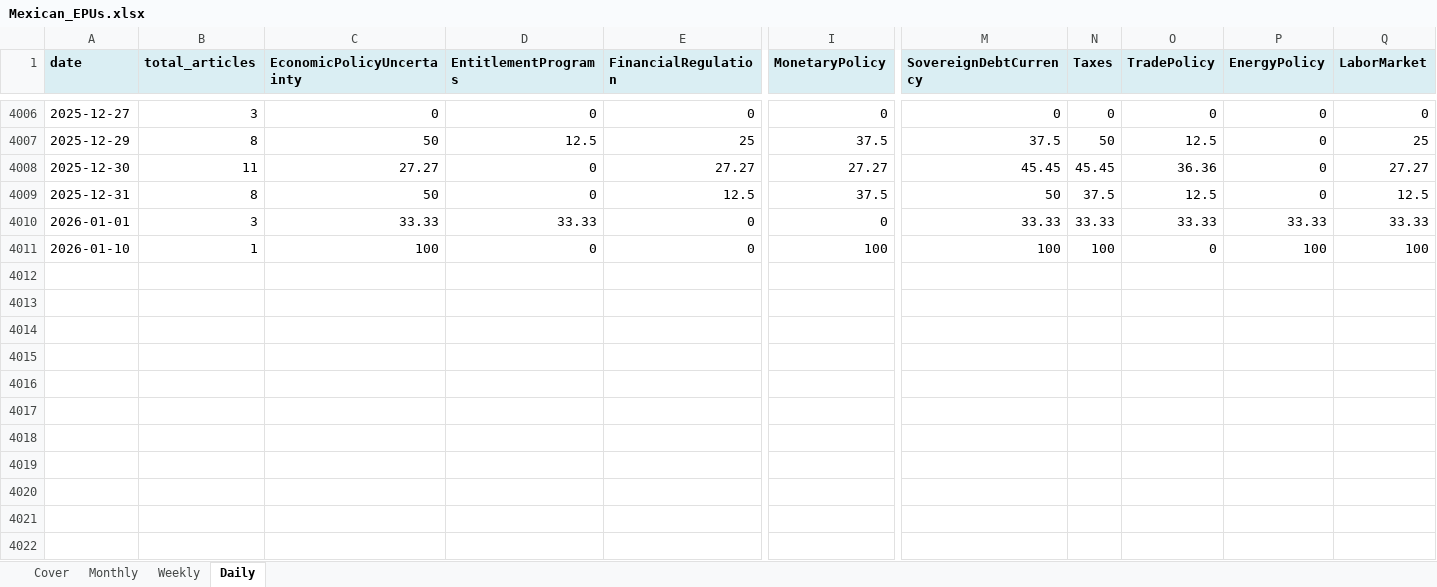
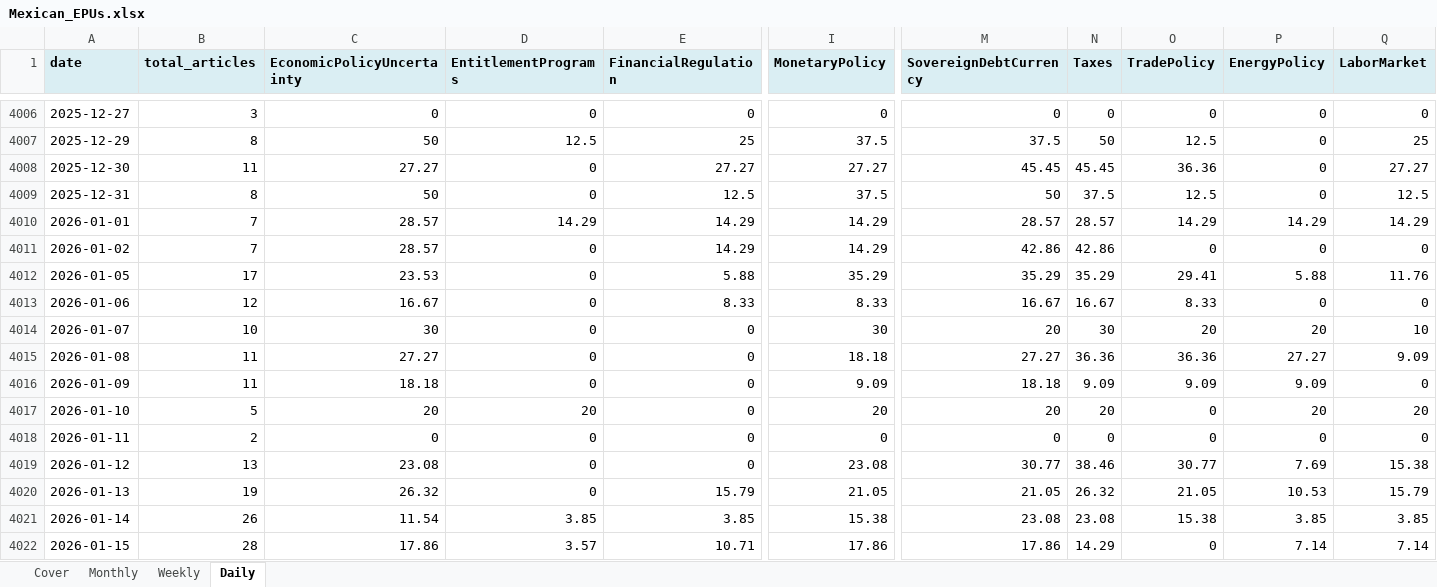
Before and after one commit to adentler1/MonitoringMexico, an Excel workbook: Mexican_EPUs.xlsx, sheet Daily, drawn as a sheet; only a part is shown, gaps mark what is left out; values as stored, in another font and other column widths than the file's, no borders; addresses are those after the commit; rows hold the shown columns only; the diff covers the shown part only; the diff names each change by its address in the sheet, - before the commit and + after, or states it on an @@ line.

Commit message:
Update Mexican_EPUs.xlsx - 2026-01-15

```diff
--- a/Mexican_EPUs.xlsx (sheet Daily)
+++ b/Mexican_EPUs.xlsx (sheet Daily)
-B4010 (total_articles): 3
+B4010 (total_articles): 7
-C4010 (EconomicPolicyUncertainty): 33.33
+C4010 (EconomicPolicyUncertainty): 28.57
-D4010 (EntitlementPrograms): 33.33
+D4010 (EntitlementPrograms): 14.29
-E4010 (FinancialRegulation): 0
+E4010 (FinancialRegulation): 14.29
-I4010 (MonetaryPolicy): 0
+I4010 (MonetaryPolicy): 14.29
-M4010 (SovereignDebtCurrency): 33.33
+M4010 (SovereignDebtCurrency): 28.57
-N4010 (Taxes): 33.33
+N4010 (Taxes): 28.57
-O4010 (TradePolicy): 33.33
+O4010 (TradePolicy): 14.29
-P4010 (EnergyPolicy): 33.33
+P4010 (EnergyPolicy): 14.29
-Q4010 (LaborMarket): 33.33
+Q4010 (LaborMarket): 14.29
+row 4011: 2026-01-02 | 7 | 28.57 | 0 | 14.29 | 14.29 | 42.86 | 42.86 | 0 | 0 | 0
+row 4012: 2026-01-05 | 17 | 23.53 | 0 | 5.88 | 35.29 | 35.29 | 35.29 | 29.41 | 5.88 | 11.76
+row 4013: 2026-01-06 | 12 | 16.67 | 0 | 8.33 | 8.33 | 16.67 | 16.67 | 8.33 | 0 | 0
+row 4014: 2026-01-07 | 10 | 30 | 0 | 0 | 30 | 20 | 30 | 20 | 20 | 10
+row 4015: 2026-01-08 | 11 | 27.27 | 0 | 0 | 18.18 | 27.27 | 36.36 | 36.36 | 27.27 | 9.09
+row 4016: 2026-01-09 | 11 | 18.18 | 0 | 0 | 9.09 | 18.18 | 9.09 | 9.09 | 9.09 | 0
-B4017 (total_articles): 1
+B4017 (total_articles): 5
-C4017 (EconomicPolicyUncertainty): 100
+C4017 (EconomicPolicyUncertainty): 20
-D4017 (EntitlementPrograms): 0
+D4017 (EntitlementPrograms): 20
-I4017 (MonetaryPolicy): 100
+I4017 (MonetaryPolicy): 20
-M4017 (SovereignDebtCurrency): 100
+M4017 (SovereignDebtCurrency): 20
-N4017 (Taxes): 100
+N4017 (Taxes): 20
-P4017 (EnergyPolicy): 100
+P4017 (EnergyPolicy): 20
-Q4017 (LaborMarket): 100
+Q4017 (LaborMarket): 20
+row 4018: 2026-01-11 | 2 | 0 | 0 | 0 | 0 | 0 | 0 | 0 | 0 | 0
+row 4019: 2026-01-12 | 13 | 23.08 | 0 | 0 | 23.08 | 30.77 | 38.46 | 30.77 | 7.69 | 15.38
+row 4020: 2026-01-13 | 19 | 26.32 | 0 | 15.79 | 21.05 | 21.05 | 26.32 | 21.05 | 10.53 | 15.79
+row 4021: 2026-01-14 | 26 | 11.54 | 3.85 | 3.85 | 15.38 | 23.08 | 23.08 | 15.38 | 3.85 | 3.85
+row 4022: 2026-01-15 | 28 | 17.86 | 3.57 | 10.71 | 17.86 | 17.86 | 14.29 | 0 | 7.14 | 7.14
```
Also changed, not shown: 2 edited cells elsewhere in this sheet, sheet Weekly, sheet Monthly, sheet Cover.
